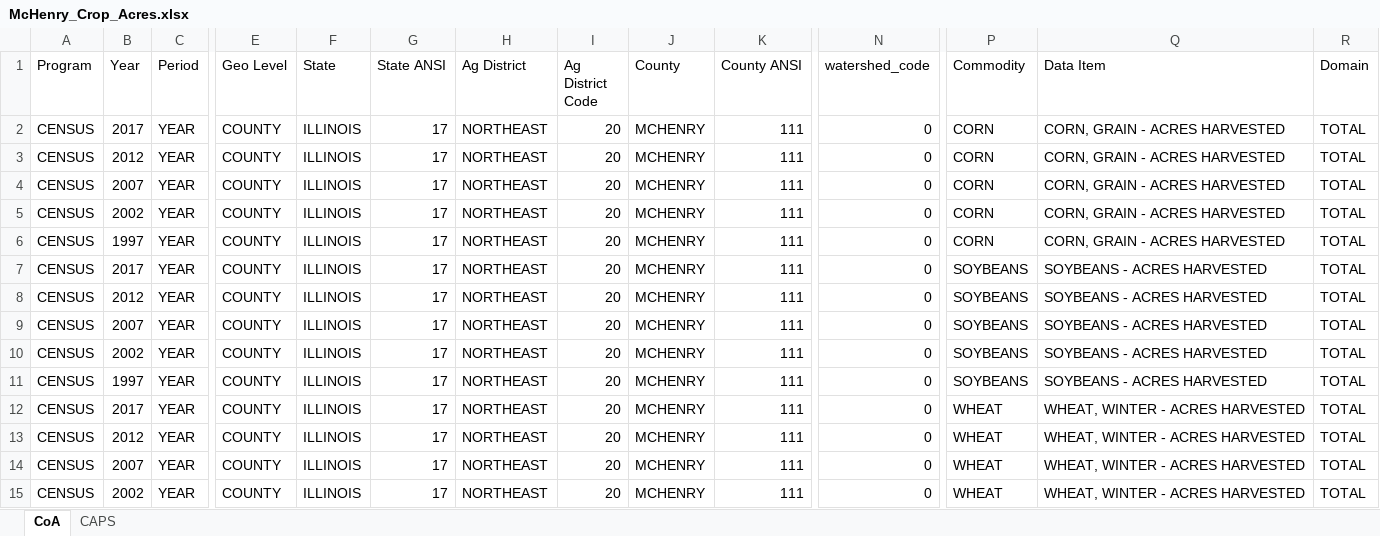
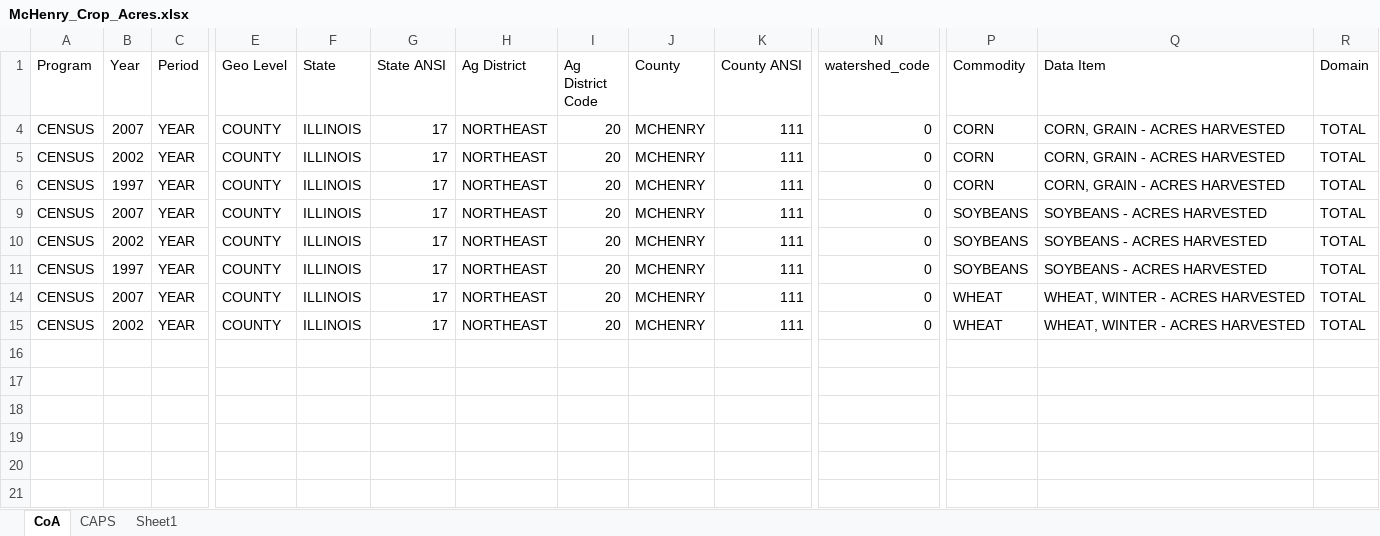
Before and after one commit to epaulukonis/pollinator_probabilistic_loading, an Excel workbook: data_in/CropData/McHenry_Crop_Acres.xlsx, sheet CoA, drawn as a sheet; only a part is shown, gaps mark what is left out; values as stored, in another font and other column widths than the file's, no borders; rows hold the shown columns only; the diff names each change by its address in the sheet, - before the commit and + after, or states it on an @@ line.

```diff
--- a/data_in/CropData/McHenry_Crop_Acres.xlsx (sheet CoA)
+++ b/data_in/CropData/McHenry_Crop_Acres.xlsx (sheet CoA)
+sheet tab: Sheet1
@@ row 2 hidden: CENSUS | 2017 | YEAR | COUNTY | ILLINOIS | 17 | NORTHEAST | 20 | MCHENRY | 111 | 0 | CORN | CORN, GRAIN - ACRES HARVESTED | TOTAL @@
@@ row 3 hidden: CENSUS | 2012 | YEAR | COUNTY | ILLINOIS | 17 | NORTHEAST | 20 | MCHENRY | 111 | 0 | CORN | CORN, GRAIN - ACRES HARVESTED | TOTAL @@
@@ row 7 hidden: CENSUS | 2017 | YEAR | COUNTY | ILLINOIS | 17 | NORTHEAST | 20 | MCHENRY | 111 | 0 | SOYBEANS | SOYBEANS - ACRES HARVESTED | TOTAL @@
@@ row 8 hidden: CENSUS | 2012 | YEAR | COUNTY | ILLINOIS | 17 | NORTHEAST | 20 | MCHENRY | 111 | 0 | SOYBEANS | SOYBEANS - ACRES HARVESTED | TOTAL @@
@@ row 12 hidden: CENSUS | 2017 | YEAR | COUNTY | ILLINOIS | 17 | NORTHEAST | 20 | MCHENRY | 111 | 0 | WHEAT | WHEAT, WINTER - ACRES HARVESTED | TOTAL @@
@@ row 13 hidden: CENSUS | 2012 | YEAR | COUNTY | ILLINOIS | 17 | NORTHEAST | 20 | MCHENRY | 111 | 0 | WHEAT | WHEAT, WINTER - ACRES HARVESTED | TOTAL @@
```
Also changed, not shown: 2 other files.
